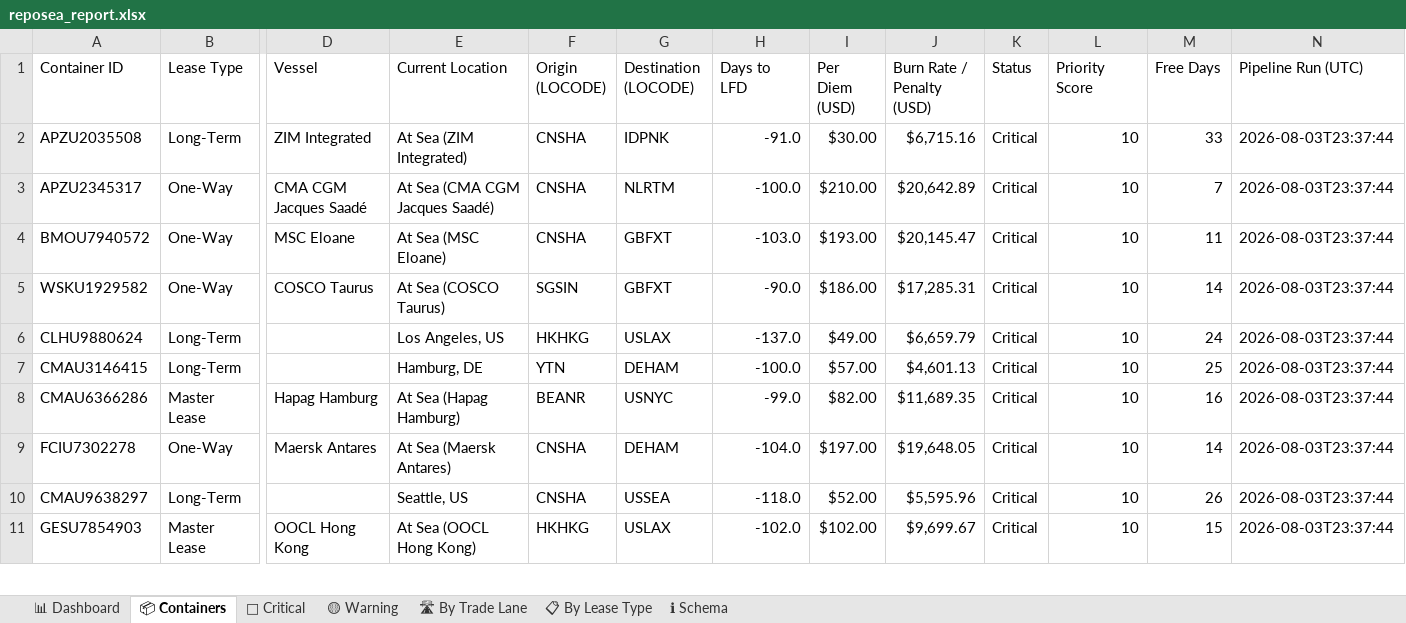
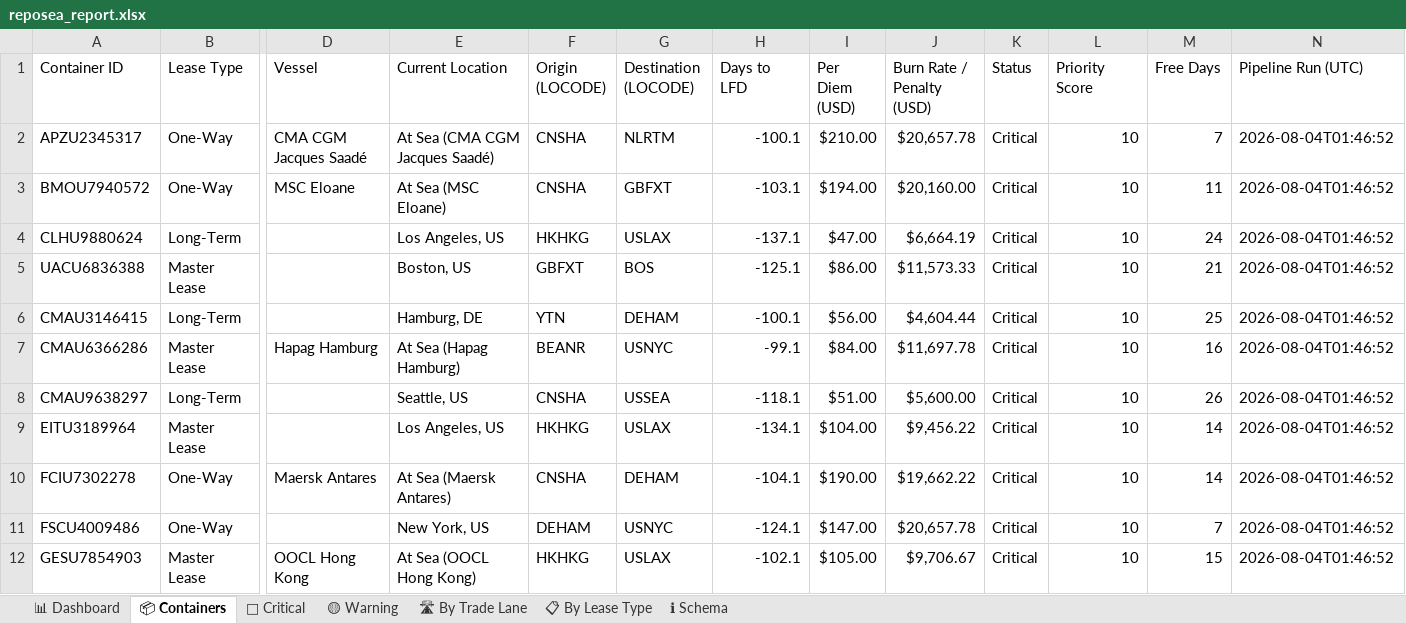
Before and after one commit to rahulmistry18/-Reposea_container_optimizer, an Excel workbook: data/exports/reposea_report.xlsx, sheet 📦 Containers, drawn as a sheet; only a part is shown, gaps mark what is left out; values as stored, in another font and other column widths than the file's, no cell formats; table styles not drawn; removed rows and columns are numbered as before the commit, all else as after; rows hold the shown columns only; the diff covers the shown part only; the diff names each change by its address in the sheet, - before the commit and + after, or states it on an @@ line.

Commit message:
chore(data): pipeline run 2026-08-03T17:46:53Z [skip ci]

```diff
--- a/data/exports/reposea_report.xlsx (sheet 📦 Containers)
+++ b/data/exports/reposea_report.xlsx (sheet 📦 Containers)
-row 2: APZU2035508 | Long-Term | ZIM Integrated | At Sea (ZIM Integrated) | CNSHA | IDPNK | -91.0 | $30.00 | $6,715.16 | Critical | 10 | 33 | 2026-08-03T23:37:44
-H2 (Days to LFD): -100.0
+H2 (Days to LFD): -100.1
-J2 (Burn Rate / Penalty (USD)): $20,642.89
+J2 (Burn Rate / Penalty (USD)): $20,657.78
-N2:N3 (Pipeline Run (UTC)): 2026-08-03T23:37:44
+N2:N3 (Pipeline Run (UTC)): 2026-08-04T01:46:52
-H3 (Days to LFD): -103.0
+H3 (Days to LFD): -103.1
-I3 (Per Diem (USD)): $193.00
+I3 (Per Diem (USD)): $194.00
-J3 (Burn Rate / Penalty (USD)): $20,145.47
+J3 (Burn Rate / Penalty (USD)): $20,160.00
-row 5: WSKU1929582 | One-Way | COSCO Taurus | At Sea (COSCO Taurus) | SGSIN | GBFXT | -90.0 | $186.00 | $17,285.31 | Critical | 10 | 14 | 2026-08-03T23:37:44
-H4 (Days to LFD): -137.0
+H4 (Days to LFD): -137.1
-I4 (Per Diem (USD)): $49.00
+I4 (Per Diem (USD)): $47.00
-J4 (Burn Rate / Penalty (USD)): $6,659.79
+J4 (Burn Rate / Penalty (USD)): $6,664.19
-N4 (Pipeline Run (UTC)): 2026-08-03T23:37:44
+N4 (Pipeline Run (UTC)): 2026-08-04T01:46:52
+row 5: UACU6836388 | Master Lease |  | Boston, US | GBFXT | BOS | -125.1 | $86.00 | $11,573.33 | Critical | 10 | 21 | 2026-08-04T01:46:52
-H6 (Days to LFD): -100.0
+H6 (Days to LFD): -100.1
-I6 (Per Diem (USD)): $57.00
+I6 (Per Diem (USD)): $56.00
-J6 (Burn Rate / Penalty (USD)): $4,601.13
+J6 (Burn Rate / Penalty (USD)): $4,604.44
-N6:N7 (Pipeline Run (UTC)): 2026-08-03T23:37:44
+N6:N7 (Pipeline Run (UTC)): 2026-08-04T01:46:52
-H7 (Days to LFD): -99.0
+H7 (Days to LFD): -99.1
-I7 (Per Diem (USD)): $82.00
+I7 (Per Diem (USD)): $84.00
-J7 (Burn Rate / Penalty (USD)): $11,689.35
+J7 (Burn Rate / Penalty (USD)): $11,697.78
+row 8: CMAU9638297 | Long-Term |  | Seattle, US | CNSHA | USSEA | -118.1 | $51.00 | $5,600.00 | Critical | 10 | 26 | 2026-08-04T01:46:52
+row 9: EITU3189964 | Master Lease |  | Los Angeles, US | HKHKG | USLAX | -134.1 | $104.00 | $9,456.22 | Critical | 10 | 14 | 2026-08-04T01:46:52
-H10 (Days to LFD): -104.0
+H10 (Days to LFD): -104.1
-I10 (Per Diem (USD)): $197.00
+I10 (Per Diem (USD)): $190.00
-J10 (Burn Rate / Penalty (USD)): $19,648.05
+J10 (Burn Rate / Penalty (USD)): $19,662.22
-N10 (Pipeline Run (UTC)): 2026-08-03T23:37:44
+N10 (Pipeline Run (UTC)): 2026-08-04T01:46:52
-row 10: CMAU9638297 | Long-Term |  | Seattle, US | CNSHA | USSEA | -118.0 | $52.00 | $5,595.96 | Critical | 10 | 26 | 2026-08-03T23:37:44
+row 11: FSCU4009486 | One-Way |  | New York, US | DEHAM | USNYC | -124.1 | $147.00 | $20,657.78 | Critical | 10 | 7 | 2026-08-04T01:46:52
-H12 (Days to LFD): -102.0
+H12 (Days to LFD): -102.1
-I12 (Per Diem (USD)): $102.00
+I12 (Per Diem (USD)): $105.00
-J12 (Burn Rate / Penalty (USD)): $9,699.67
+J12 (Burn Rate / Penalty (USD)): $9,706.67
-N12 (Pipeline Run (UTC)): 2026-08-03T23:37:44
+N12 (Pipeline Run (UTC)): 2026-08-04T01:46:52
```
Also changed, not shown: 11 added rows, 12 removed rows and 57 edited cells elsewhere in this sheet, sheet 🔴 Critical, sheet 🛣 By Trade Lane, sheet 📊 Dashboard, sheet 📋 By Lease Type, cell formats, 7 other files.
